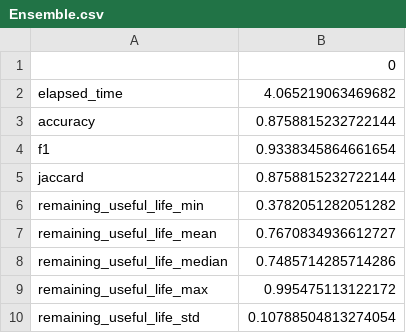
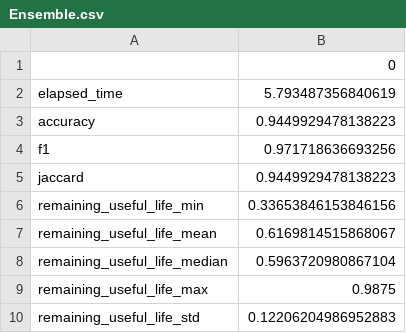
Before and after one commit to luizmanke/ensemble-anomaly-detection, a CSV file: results/Ensemble.csv, drawn as a sheet.

```diff
--- a/results/Ensemble.csv
+++ b/results/Ensemble.csv
@@ -1,10 +1,10 @@
 ,0
-elapsed_time,4.065219063469682
-accuracy,0.8758815232722144
-f1,0.9338345864661654
-jaccard,0.8758815232722144
-remaining_useful_life_min,0.3782051282051282
-remaining_useful_life_mean,0.7670834936612727
-remaining_useful_life_median,0.7485714285714286
-remaining_useful_life_max,0.995475113122172
-remaining_useful_life_std,0.10788504813274054
+elapsed_time,5.793487356840619
+accuracy,0.9449929478138223
+f1,0.971718636693256
+jaccard,0.9449929478138223
+remaining_useful_life_min,0.33653846153846156
+remaining_useful_life_mean,0.6169814515868067
+remaining_useful_life_median,0.5963720980867104
+remaining_useful_life_max,0.9875
+remaining_useful_life_std,0.12206204986952883
```
Also changed, not shown: results/KNN.csv, results/LocalOutlierFactor.csv, 6 other files.
